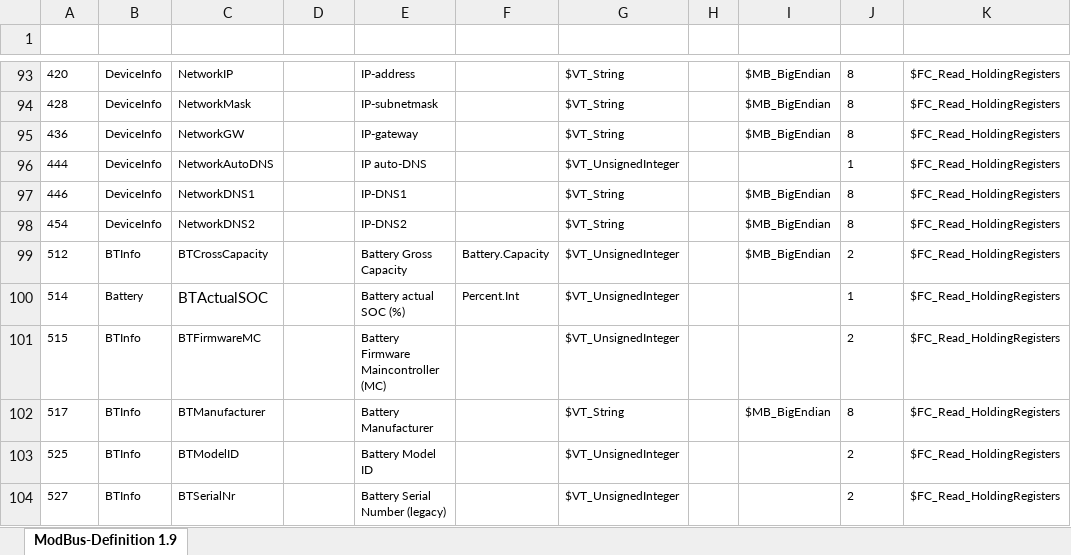
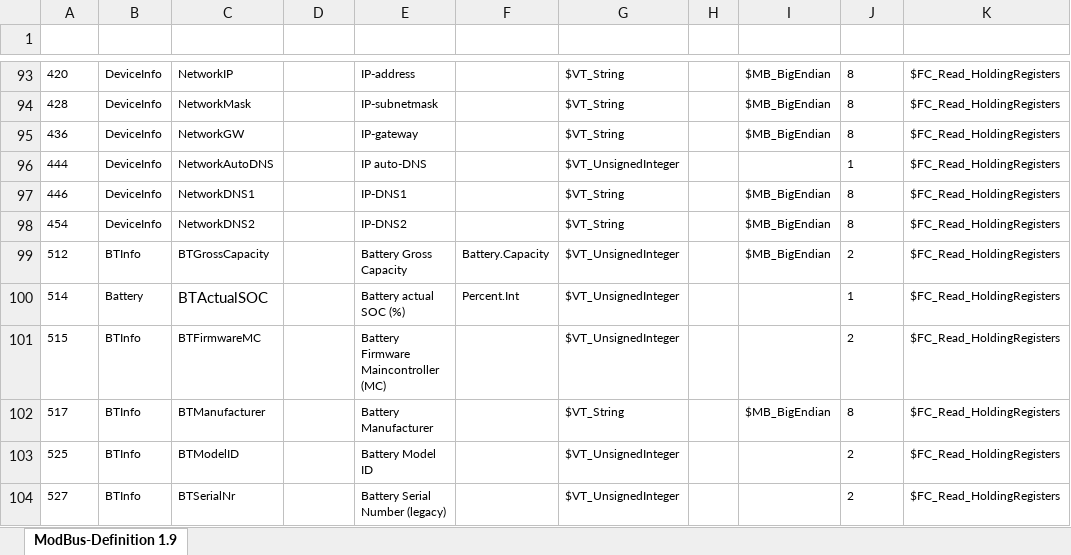
Before and after one commit to jotata/SymconJoTKPP, an Excel workbook: docs/KOSTAL_ModBus_Specifications.xlsx, sheet ModBus-Definition 1.9, drawn as a sheet; only a part is shown, gaps mark what is left out; values as stored, in another font and other column widths than the file's, no borders; conditional formats and table styles not drawn; the diff names each change by its address in the sheet, - before the commit and + after, or states it on an @@ line.

Commit message:
Fixed Ident BTGrossCapacity

```diff
--- a/docs/KOSTAL_ModBus_Specifications.xlsx (sheet ModBus-Definition 1.9)
+++ b/docs/KOSTAL_ModBus_Specifications.xlsx (sheet ModBus-Definition 1.9)
-C99 (Ident): BTCrossCapacity
+C99 (Ident): BTGrossCapacity
```
Also changed, not shown: 2 other files.
